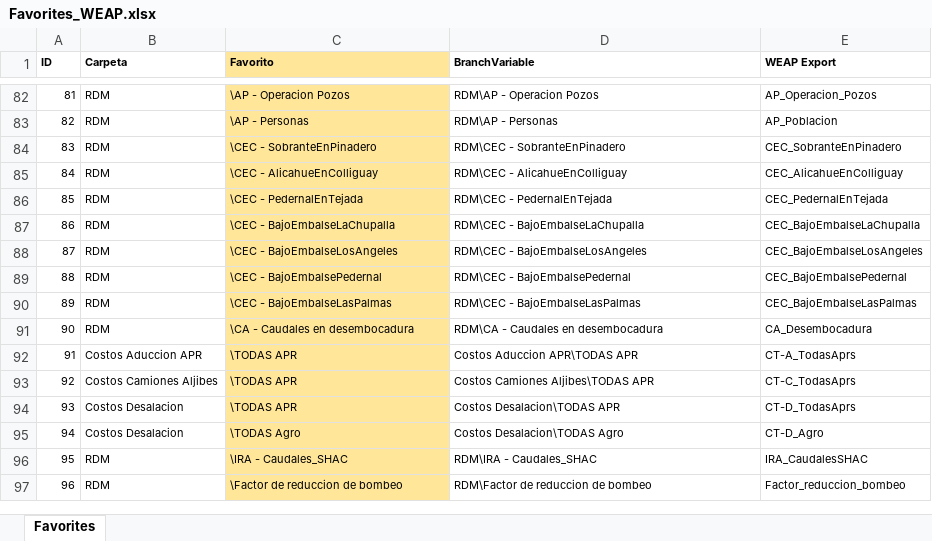
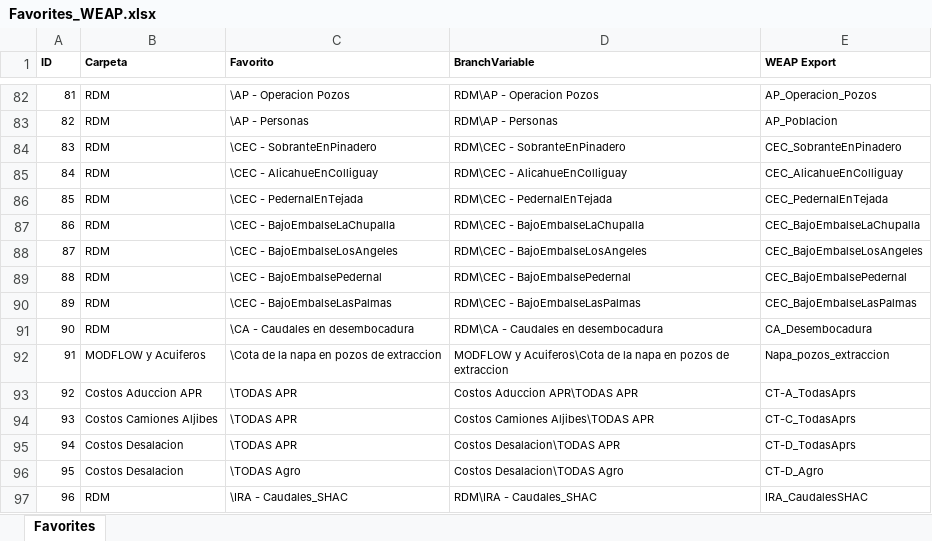
Before and after one commit to milocortes/WEAP_vagrant_multimachine, an Excel workbook: src/datos/Favorites_WEAP.xlsx, sheet Favorites, drawn as a sheet; only a part is shown, gaps mark what is left out; values as stored, in another font and other column widths than the file's, no borders; removed rows and columns are numbered as before the commit, all else as after; the diff covers the shown part only; the diff names each change by its address in the sheet, - before the commit and + after, or states it on an @@ line.

```diff
--- a/src/datos/Favorites_WEAP.xlsx (sheet Favorites)
+++ b/src/datos/Favorites_WEAP.xlsx (sheet Favorites)
-C1:C91 fill: #FFE699
+C1:C91 fill: none
+row 92: 91 | MODFLOW y Acuiferos | \Cota de la napa en pozos de extraccion | MODFLOW y Acuiferos\Cota de la napa en pozos de extraccion | Napa_pozos_extraccion
@@ column A (ID) renumbered between rows 93 and 97 @@
-C93:C97 fill: #FFE699
+C93:C97 fill: none
-row 97: 96 | RDM | \Factor de reduccion de bombeo | RDM\Factor de reduccion de bombeo | Factor_reduccion_bombeo
```
Also changed, not shown: cell formats elsewhere in this sheet, formulas that keep their value, 3 other files.
